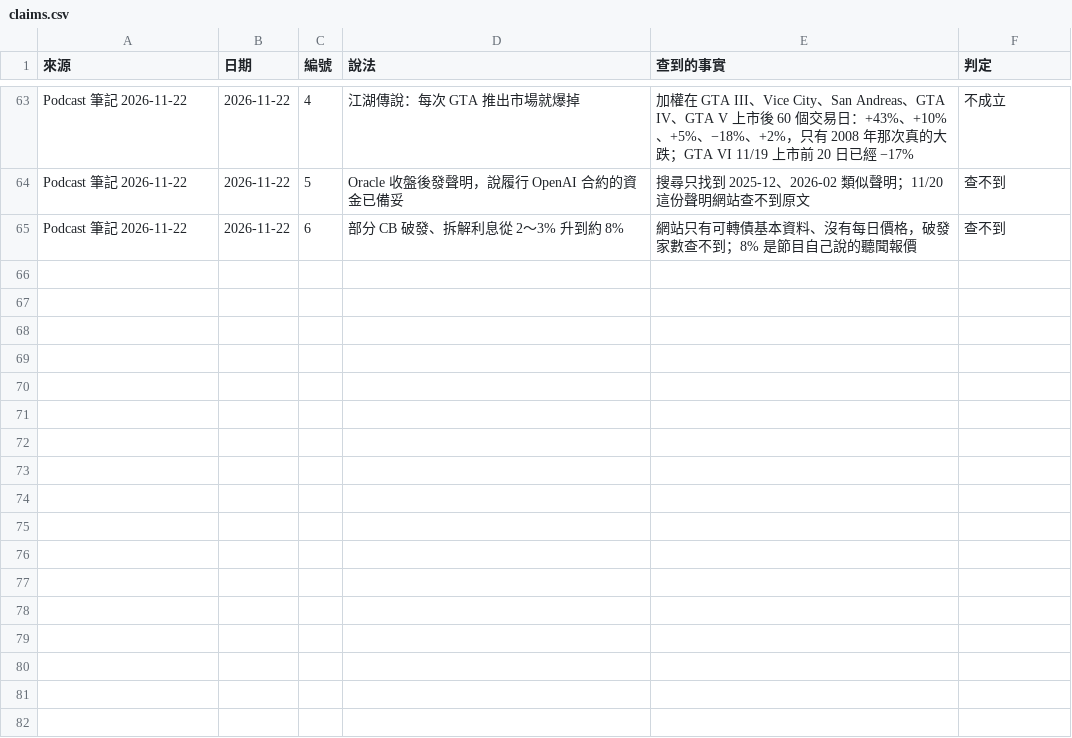
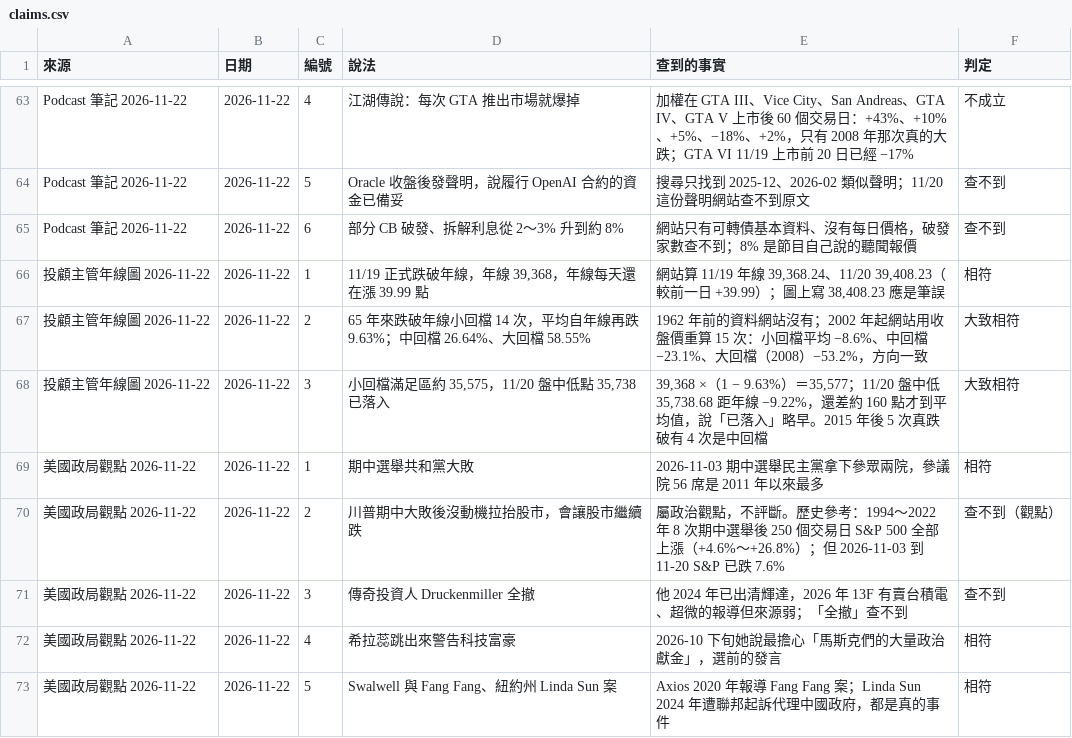
Before and after one commit to gelu27/Stock-lab, a CSV file: data/claims.csv, drawn as a sheet; only a part is shown, gaps mark what is left out; the diff names each change by its address in the sheet, - before the commit and + after, or states it on an @@ line.

```diff
--- a/data/claims.csv
+++ b/data/claims.csv
+row 66: 投顧主管年線圖 2026-11-22 | 2026-11-22 | 1 | 11/19 正式跌破年線，年線 39,368，年線每天還在漲 39.99 點 | 網站算 11/19 年線 39,368.24、11/20 39,408.23（較前一日 +39.99）；圖上寫 38,408.23 應是筆誤 | 相符
+row 67: 投顧主管年線圖 2026-11-22 | 2026-11-22 | 2 | 65 年來跌破年線小回檔 14 次，平均自年線再跌 9.63%；中回檔 26.64%、大回檔 58.55% | 1962 年前的資料網站沒有；2002 年起網站用收盤價重算 15 次：小回檔平均 −8.6%、中回檔 −23.1%、大回檔（2008）−53.2%，方向一致 | 大致相符
+row 68: 投顧主管年線圖 2026-11-22 | 2026-11-22 | 3 | 小回檔滿足區約 35,575，11/20 盤中低點 35,738 已落入 | 39,368 ×（1 − 9.63%）＝35,577；11/20 盤中低 35,738.68 距年線 −9.22%，還差約 160 點才到平均值，說「已落入」略早。2015 年後 5 次真跌破有 4 次是中回檔 | 大致相符
+row 69: 美國政局觀點 2026-11-22 | 2026-11-22 | 1 | 期中選舉共和黨大敗 | 2026-11-03 期中選舉民主黨拿下參眾兩院，參議院 56 席是 2011 年以來最多 | 相符
+row 70: 美國政局觀點 2026-11-22 | 2026-11-22 | 2 | 川普期中大敗後沒動機拉抬股市，會讓股市繼續跌 | 屬政治觀點，不評斷。歷史參考：1994～2022 年 8 次期中選舉後 250 個交易日 S&P 500 全部上漲（+4.6%～+26.8%）；但 2026-11-03 到 11-20 S&P 已跌 7.6% | 查不到（觀點）
+row 71: 美國政局觀點 2026-11-22 | 2026-11-22 | 3 | 傳奇投資人 Druckenmiller 全撤 | 他 2024 年已出清輝達，2026 年 13F 有賣台積電、超微的報導但來源弱；「全撤」查不到 | 查不到
+row 72: 美國政局觀點 2026-11-22 | 2026-11-22 | 4 | 希拉蕊跳出來警告科技富豪 | 2026-10 下旬她說最擔心「馬斯克們的大量政治獻金」，選前的發言 | 相符
+row 73: 美國政局觀點 2026-11-22 | 2026-11-22 | 5 | Swalwell 與 Fang Fang、紐約州 Linda Sun 案 | Axios 2020 年報導 Fang Fang 案；Linda Sun 2024 年遭聯邦起訴代理中國政府，都是真的事件 | 相符
```
Also changed, not shown: 3 other files.
